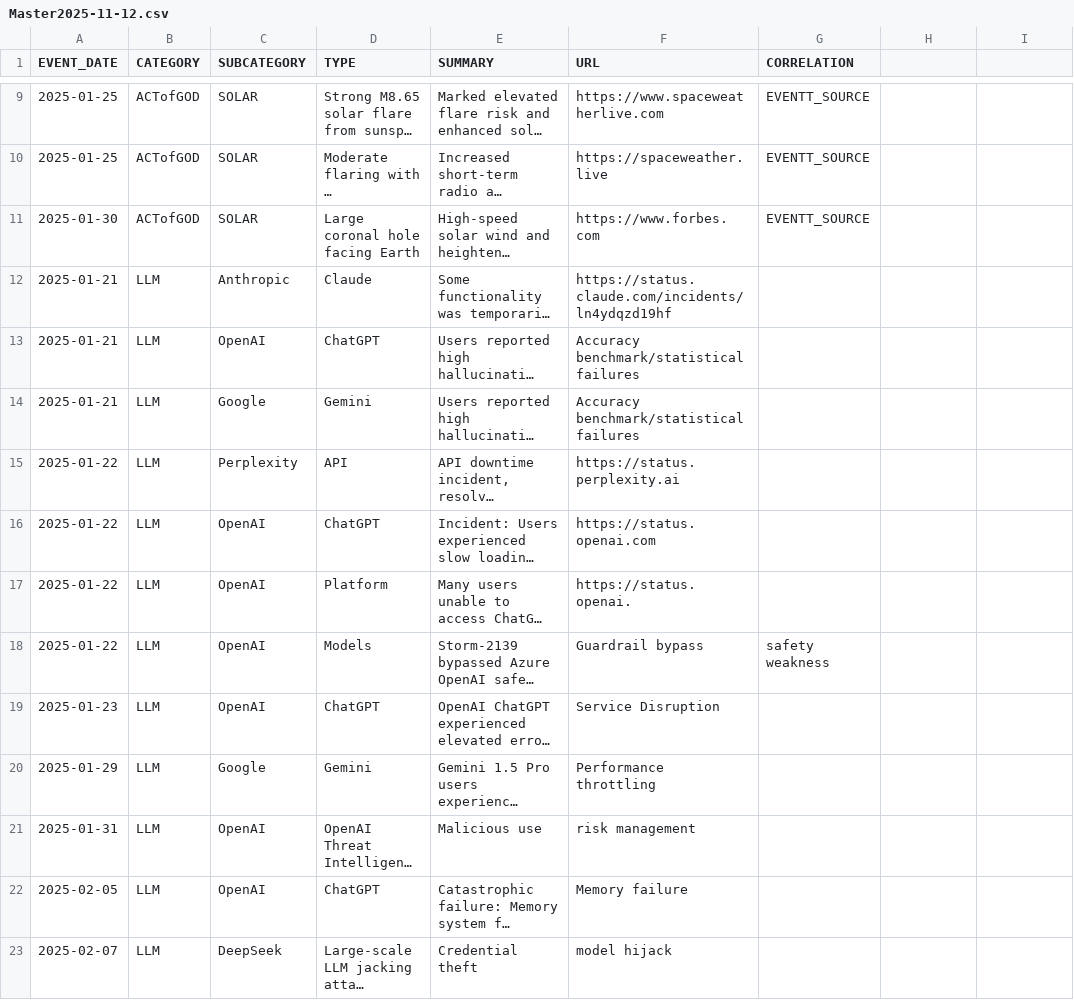
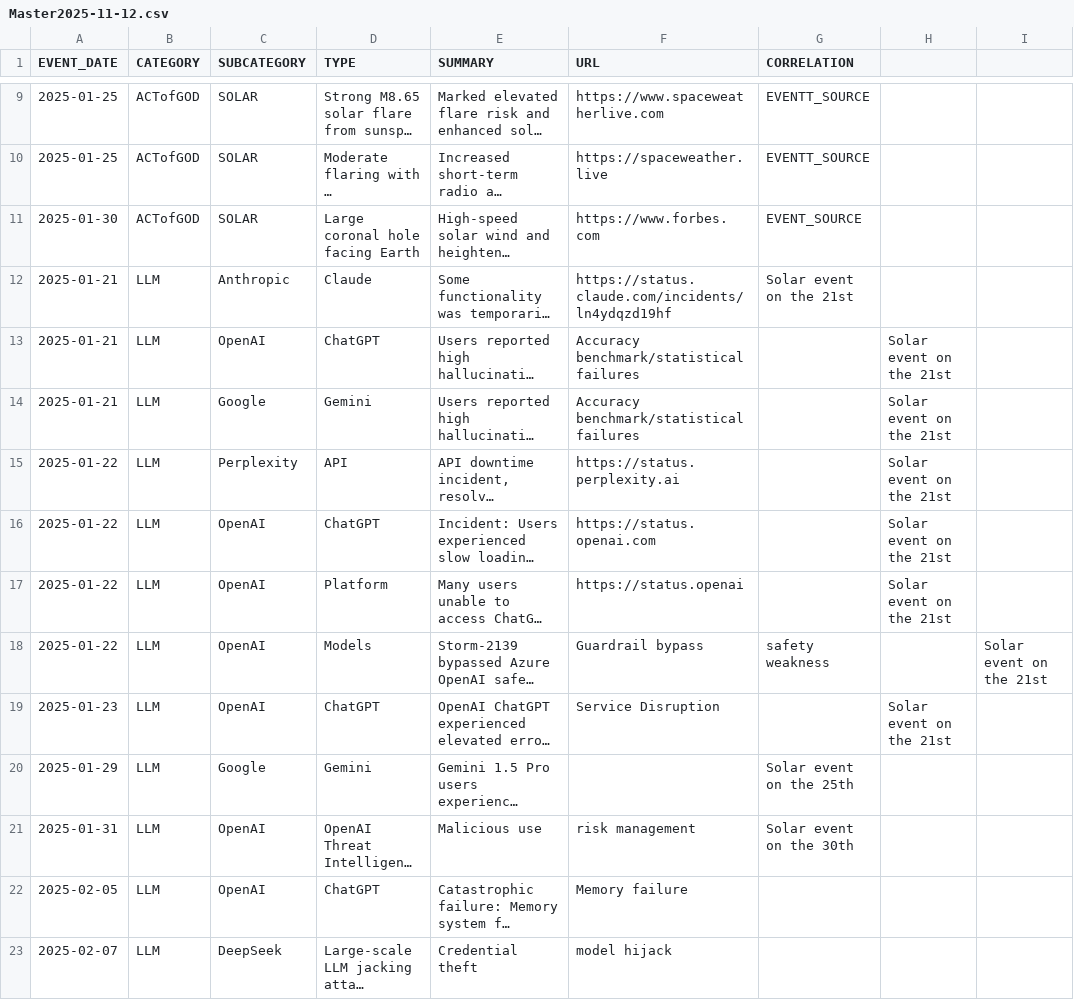
Before and after one commit to the-meta-value/The-Perfect-Storm, a CSV file: Master2025-11-12.csv, drawn as a sheet; only a part is shown, gaps mark what is left out; long unchanged cells end in …; the diff names each change by its address in the sheet, - before the commit and + after, or states it on an @@ line.

Commit message:
Update Master2025-11-12.csv

```diff
--- a/Master2025-11-12.csv
+++ b/Master2025-11-12.csv
-G11 (CORRELATION): EVENTT_SOURCE
+G11 (CORRELATION): EVENT_SOURCE
-G12 (CORRELATION): (empty)
+G12 (CORRELATION): Solar event on the 21st
-H13:H17: (empty)
+H13:H17: Solar event on the 21st
-F17 (URL): https://status.openai.
+F17 (URL): https://status.openai
-I18: (empty)
+I18: Solar event on the 21st
-H19: (empty)
+H19: Solar event on the 21st
-F20 (URL): Performance throttling
+F20 (URL): (empty)
-G20 (CORRELATION): (empty)
+G20 (CORRELATION): Solar event on the 25th
-G21 (CORRELATION): (empty)
+G21 (CORRELATION): Solar event on the 30th
```
